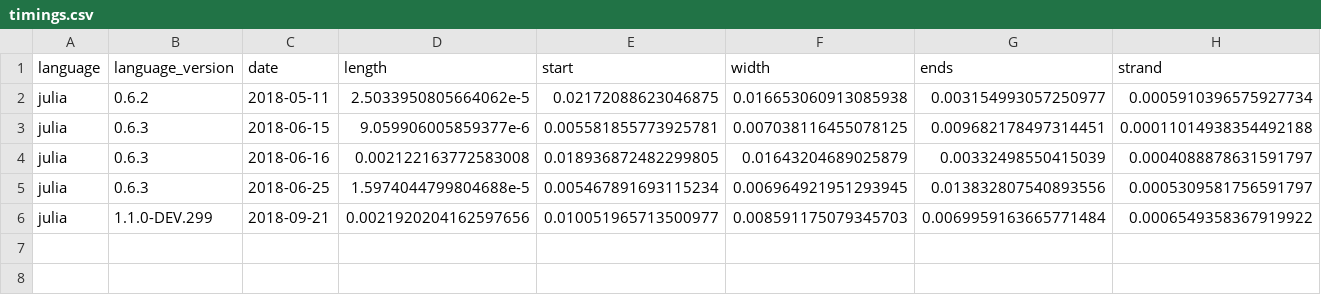
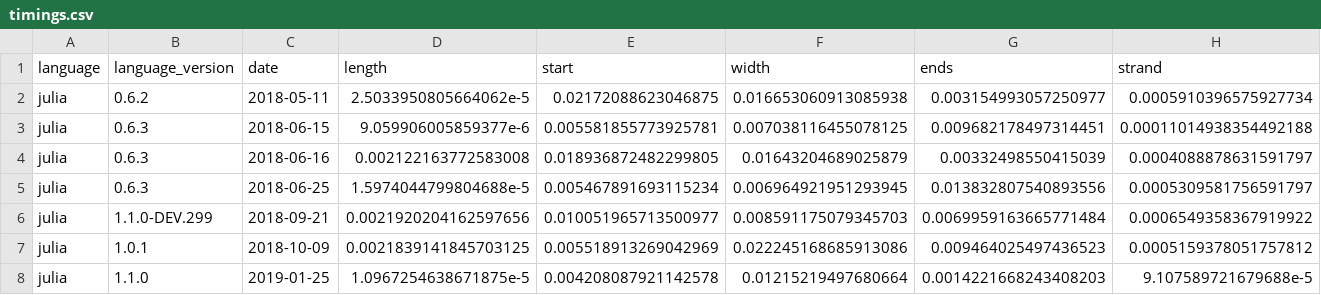
Before and after one commit to phaverty/GenomicVectors.jl, a CSV file: benchmark/timings.csv, drawn as a sheet; only a part is shown; rows hold the shown columns only; the diff names each change by its address in the sheet, - before the commit and + after, or states it on an @@ line.

```diff
--- a/benchmark/timings.csv
+++ b/benchmark/timings.csv
+row 7: julia | 1.0.1 | 2018-10-09 | 0.0021839141845703125 | 0.005518913269042969 | 0.022245168685913086 | 0.009464025497436523 | 0.0005159378051757812
+row 8: julia | 1.1.0 | 2019-01-25 | 1.0967254638671875e-5 | 0.004208087921142578 | 0.01215219497680664 | 0.0014221668243408203 | 9.107589721679688e-5
```
Also changed, not shown: 3 other files.
